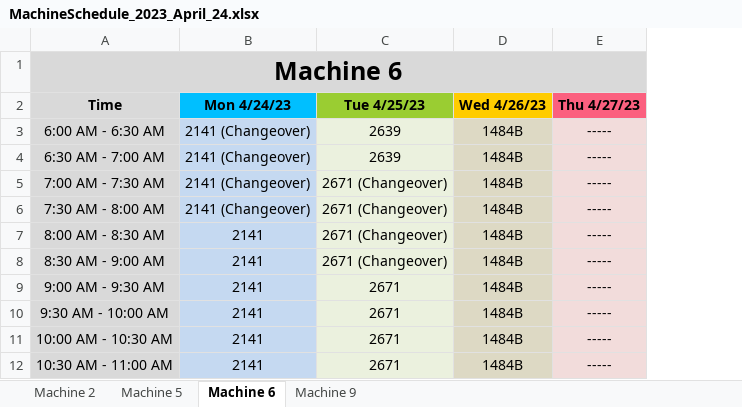
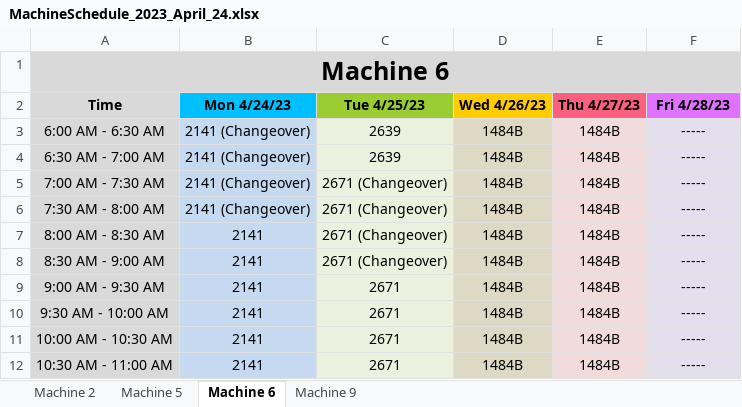
Before and after one commit to b-regan11/EDD, an Excel workbook: MachineSchedule_2023_April_24.xlsx, sheet Machine 6, drawn as a sheet; only a part is shown; values as stored, in another font and other column widths than the file's, no borders; addresses are those after the commit; the diff names each change by its address in the sheet, - before the commit and + after, or states it on an @@ line.

```diff
--- a/MachineSchedule_2023_April_24.xlsx (sheet Machine 6)
+++ b/MachineSchedule_2023_April_24.xlsx (sheet Machine 6)
+column E (Thu 4/27/23), rows 3-12: all 1484B
-F2: Thu 4/27/23
+F2: Fri 4/28/23
-F2 fill: #FB607F
+F2 fill: #DF73FF
```
Also changed, not shown: sheet Machine 9, sheet Machine 2, sheet Machine 5, 4 other files.
